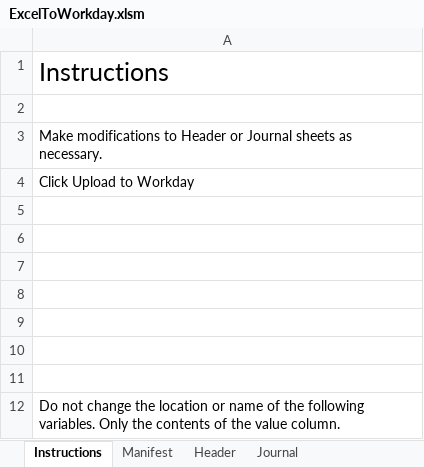
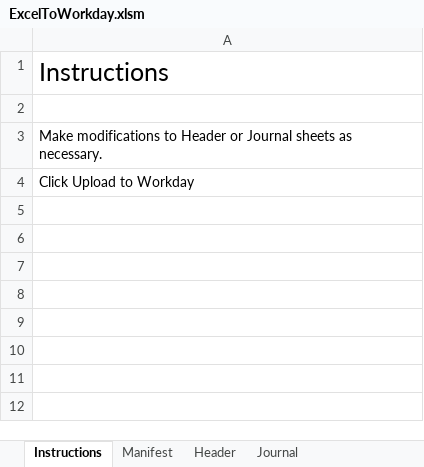
Before and after one commit to uwwebservices/excel-to-workday, an Excel workbook: ExcelToWorkday.xlsm, sheet Instructions, drawn as a sheet; values as stored, in another font and other column widths than the file's, no borders; charts and pictures not drawn; the diff names each change by its address in the sheet, - before the commit and + after, or states it on an @@ line.

```diff
--- a/ExcelToWorkday.xlsm (sheet Instructions)
+++ b/ExcelToWorkday.xlsm (sheet Instructions)
-row 5: (empty)
-row 6: (empty)
-row 7: (empty)
-row 8: (empty)
-row 9: (empty)
-row 10: (empty)
-row 11: (empty)
-row 12: Do not change the location or name of the following variables. Only the contents of the value column.
```
Also changed, not shown: 3 other files.
